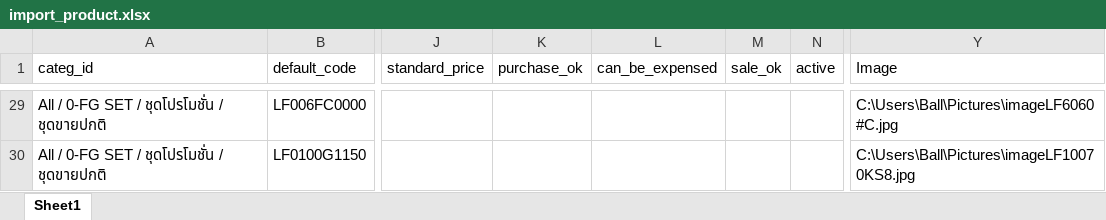
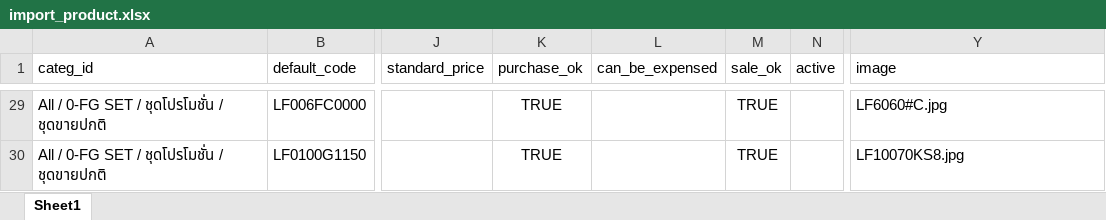
Before and after one commit to apcball/Project1, an Excel workbook: Data_file/import_product.xlsx, sheet Sheet1, drawn as a sheet; only a part is shown, gaps mark what is left out; values as stored, in another font and other column widths than the file's, no borders; the diff covers the shown part only; the diff names each change by its address in the sheet, - before the commit and + after, or states it on an @@ line.

```diff
--- a/Data_file/import_product.xlsx (sheet Sheet1)
+++ b/Data_file/import_product.xlsx (sheet Sheet1)
-Y1: Image
+Y1: image
-K29:K30 (purchase_ok): (empty)
+K29:K30 (purchase_ok): TRUE
-M29:M30 (sale_ok): (empty)
+M29:M30 (sale_ok): TRUE
-Y29 (image): C:\Users\Ball\Pictures\imageLF6060#C.jpg
+Y29 (image): LF6060#C.jpg
-Y30 (image): C:\Users\Ball\Pictures\imageLF10070KS8.jpg
+Y30 (image): LF10070KS8.jpg
```
Also changed, not shown: 79 edited cells elsewhere in this sheet, Data_file/import_product_0FG_SET.xlsx, 1 other file.
